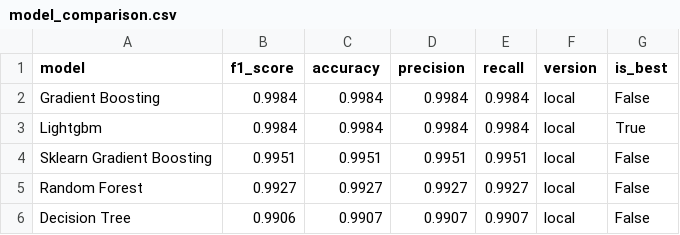
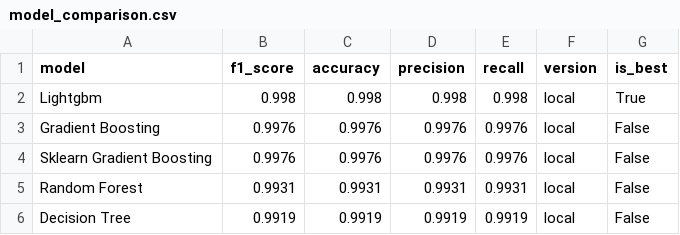
Before and after one commit to saqibahmadsiddiqui/aqi-forecasting-system, a CSV file: data/processed/model_comparison.csv, drawn as a sheet.

```diff
--- a/data/processed/model_comparison.csv
+++ b/data/processed/model_comparison.csv
@@ -1,6 +1,6 @@
 model,f1_score,accuracy,precision,recall,version,is_best
-Gradient Boosting,0.9984,0.9984,0.9984,0.9984,local,False
-Lightgbm,0.9984,0.9984,0.9984,0.9984,local,True
-Sklearn Gradient Boosting,0.9951,0.9951,0.9951,0.9951,local,False
-Random Forest,0.9927,0.9927,0.9927,0.9927,local,False
-Decision Tree,0.9906,0.9907,0.9907,0.9907,local,False
+Lightgbm,0.998,0.998,0.998,0.998,local,True
+Gradient Boosting,0.9976,0.9976,0.9976,0.9976,local,False
+Sklearn Gradient Boosting,0.9976,0.9976,0.9976,0.9976,local,False
+Random Forest,0.9931,0.9931,0.9931,0.9931,local,False
+Decision Tree,0.9919,0.9919,0.9919,0.9919,local,False
```
Also changed, not shown: data/processed/latest_predictions.csv.
